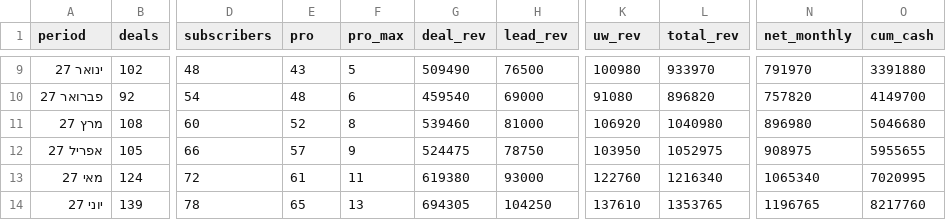
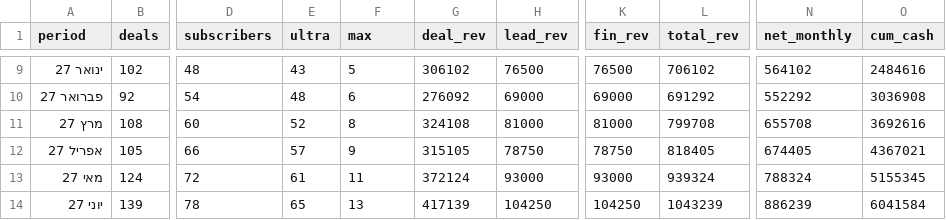
Before and after one commit to Avihazan7/leasing-api-co-il, a CSV file: CASES/ULEASE_FORECAST.csv, drawn as a sheet; only a part is shown, gaps mark what is left out; the diff covers the shown part only; the diff names each change by its address in the sheet, - before the commit and + after, or states it on an @@ line.

```diff
--- a/CASES/ULEASE_FORECAST.csv
+++ b/CASES/ULEASE_FORECAST.csv
-E1: pro
+E1: ultra
-F1: pro_max
+F1: max
-K1: uw_rev
+K1: fin_rev
-G9 (deal_rev): 509490
+G9 (deal_rev): 306102
-K9 (fin_rev): 100980
+K9 (fin_rev): 76500
-L9 (total_rev): 933970
+L9 (total_rev): 706102
-N9 (net_monthly): 791970
+N9 (net_monthly): 564102
-O9 (cum_cash): 3391880
+O9 (cum_cash): 2484616
-G10 (deal_rev): 459540
+G10 (deal_rev): 276092
-K10 (fin_rev): 91080
+K10 (fin_rev): 69000
-L10 (total_rev): 896820
+L10 (total_rev): 691292
-N10 (net_monthly): 757820
+N10 (net_monthly): 552292
-O10 (cum_cash): 4149700
+O10 (cum_cash): 3036908
-G11 (deal_rev): 539460
+G11 (deal_rev): 324108
-K11 (fin_rev): 106920
+K11 (fin_rev): 81000
-L11 (total_rev): 1040980
+L11 (total_rev): 799708
-N11 (net_monthly): 896980
+N11 (net_monthly): 655708
-O11 (cum_cash): 5046680
+O11 (cum_cash): 3692616
-G12 (deal_rev): 524475
+G12 (deal_rev): 315105
-K12 (fin_rev): 103950
+K12 (fin_rev): 78750
-L12 (total_rev): 1052975
+L12 (total_rev): 818405
-N12 (net_monthly): 908975
+N12 (net_monthly): 674405
-O12 (cum_cash): 5955655
+O12 (cum_cash): 4367021
-G13 (deal_rev): 619380
+G13 (deal_rev): 372124
-K13 (fin_rev): 122760
+K13 (fin_rev): 93000
-L13 (total_rev): 1216340
+L13 (total_rev): 939324
-N13 (net_monthly): 1065340
+N13 (net_monthly): 788324
-O13 (cum_cash): 7020995
+O13 (cum_cash): 5155345
-G14 (deal_rev): 694305
+G14 (deal_rev): 417139
-K14 (fin_rev): 137610
+K14 (fin_rev): 104250
-L14 (total_rev): 1353765
+L14 (total_rev): 1043239
-N14 (net_monthly): 1196765
+N14 (net_monthly): 886239
-O14 (cum_cash): 8217760
+O14 (cum_cash): 6041584
```
Also changed, not shown: 62 edited cells elsewhere in this file, CASES/ULEASE_SCENARIOS.csv, 21 other files.
